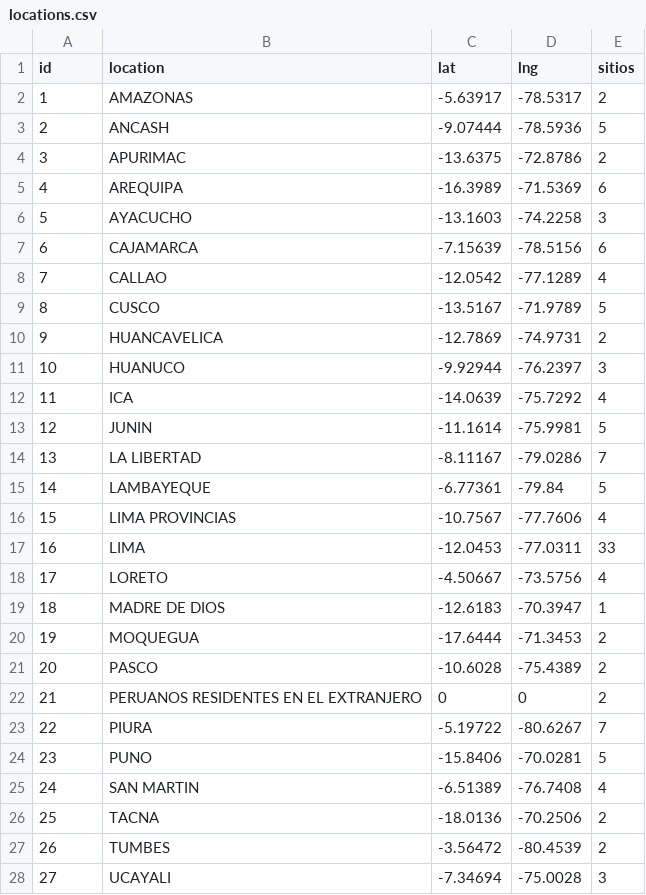
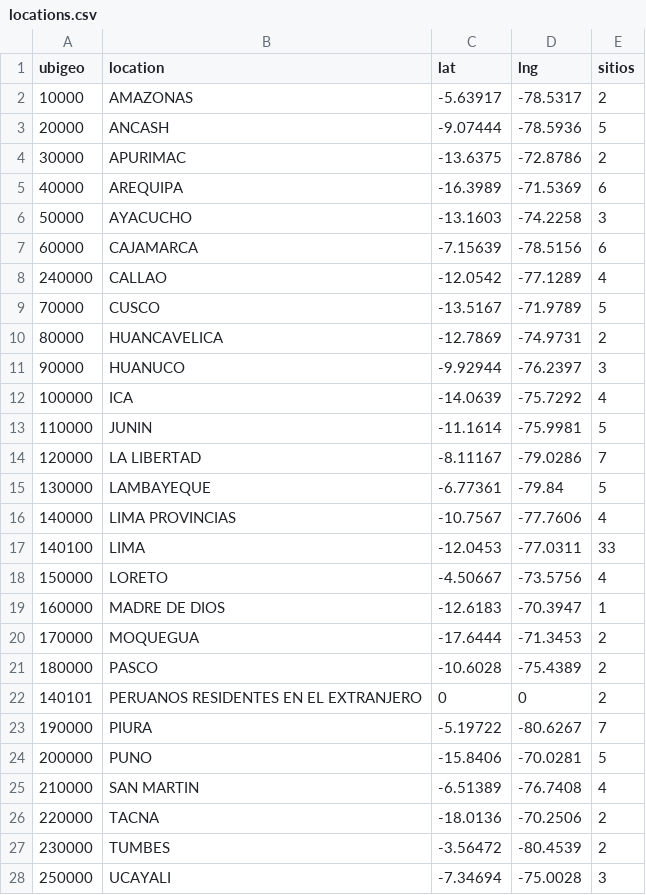
Before and after one commit to openpolitica/open-tracker-devops, a CSV file: database/locations.csv, drawn as a sheet; only a part is shown; the diff covers the shown part only.

Commit message:
Update locations and relate to congressperson table by ubigeo

```diff
--- a/database/locations.csv
+++ b/database/locations.csv
@@ -1,28 +1,28 @@
-id,location,lat,lng,sitios
-1,AMAZONAS,-5.63917,-78.5317,2
-2,ANCASH,-9.07444,-78.5936,5
-3,APURIMAC,-13.6375,-72.8786,2
-4,AREQUIPA,-16.3989,-71.5369,6
-5,AYACUCHO,-13.1603,-74.2258,3
-6,CAJAMARCA,-7.15639,-78.5156,6
-7,CALLAO,-12.0542,-77.1289,4
-8,CUSCO,-13.5167,-71.9789,5
-9,HUANCAVELICA,-12.7869,-74.9731,2
-10,HUANUCO,-9.92944,-76.2397,3
-11,ICA,-14.0639,-75.7292,4
-12,JUNIN,-11.1614,-75.9981,5
-13,LA LIBERTAD,-8.11167,-79.0286,7
-14,LAMBAYEQUE,-6.77361,-79.84,5
-15,LIMA PROVINCIAS,-10.7567,-77.7606,4
-16,LIMA,-12.0453,-77.0311,33
-17,LORETO,-4.50667,-73.5756,4
-18,MADRE DE DIOS,-12.6183,-70.3947,1
-19,MOQUEGUA,-17.6444,-71.3453,2
-20,PASCO,-10.6028,-75.4389,2
-21,PERUANOS RESIDENTES EN EL EXTRANJERO,0,0,2
-22,PIURA,-5.19722,-80.6267,7
-23,PUNO,-15.8406,-70.0281,5
-24,SAN MARTIN,-6.51389,-76.7408,4
-25,TACNA,-18.0136,-70.2506,2
-26,TUMBES,-3.56472,-80.4539,2
-27,UCAYALI,-7.34694,-75.0028,3
+ubigeo,location,lat,lng,sitios
+10000,AMAZONAS,-5.63917,-78.5317,2
+20000,ANCASH,-9.07444,-78.5936,5
+30000,APURIMAC,-13.6375,-72.8786,2
+40000,AREQUIPA,-16.3989,-71.5369,6
+50000,AYACUCHO,-13.1603,-74.2258,3
+60000,CAJAMARCA,-7.15639,-78.5156,6
+240000,CALLAO,-12.0542,-77.1289,4
+70000,CUSCO,-13.5167,-71.9789,5
+80000,HUANCAVELICA,-12.7869,-74.9731,2
+90000,HUANUCO,-9.92944,-76.2397,3
+100000,ICA,-14.0639,-75.7292,4
+110000,JUNIN,-11.1614,-75.9981,5
+120000,LA LIBERTAD,-8.11167,-79.0286,7
+130000,LAMBAYEQUE,-6.77361,-79.84,5
+140000,LIMA PROVINCIAS,-10.7567,-77.7606,4
+140100,LIMA,-12.0453,-77.0311,33
+150000,LORETO,-4.50667,-73.5756,4
+160000,MADRE DE DIOS,-12.6183,-70.3947,1
+170000,MOQUEGUA,-17.6444,-71.3453,2
+180000,PASCO,-10.6028,-75.4389,2
+140101,PERUANOS RESIDENTES EN EL EXTRANJERO,0,0,2
+190000,PIURA,-5.19722,-80.6267,7
+200000,PUNO,-15.8406,-70.0281,5
+210000,SAN MARTIN,-6.51389,-76.7408,4
+220000,TACNA,-18.0136,-70.2506,2
+230000,TUMBES,-3.56472,-80.4539,2
+250000,UCAYALI,-7.34694,-75.0028,3
```
Also changed, not shown: 1 added row elsewhere in this file, 1 other file.
